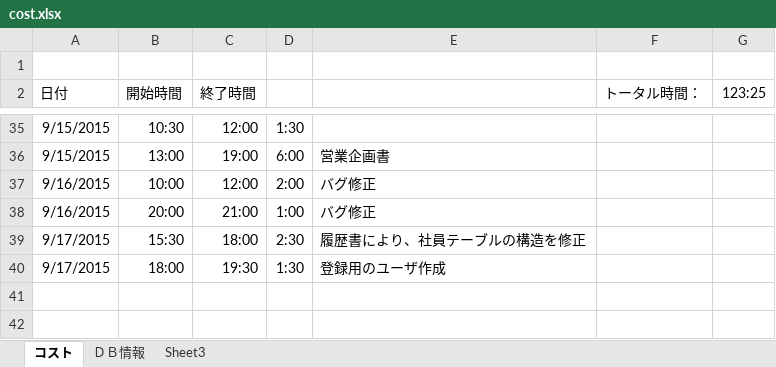
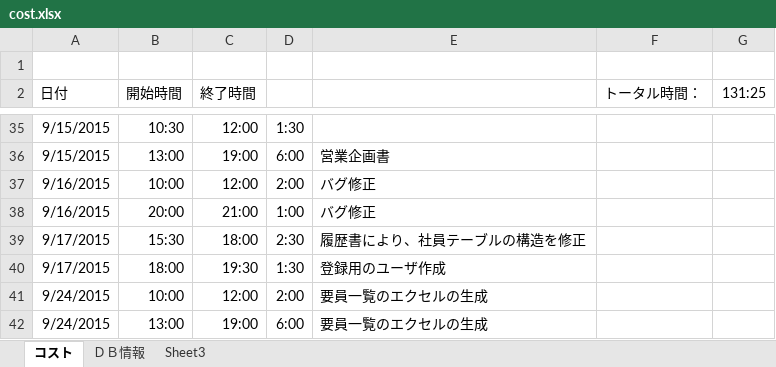
Before and after one commit to shouaya/ebusiness, an Excel workbook: cost.xlsx, sheet コスト, drawn as a sheet; only a part is shown, gaps mark what is left out; values as stored, in another font and other column widths than the file's, no borders; the diff names each change by its address in the sheet, - before the commit and + after, or states it on an @@ line.

```diff
--- a/cost.xlsx (sheet コスト)
+++ b/cost.xlsx (sheet コスト)
-G2: 123:25
+G2: 131:25
+row 41: 9/24/2015 | 10:00 | 12:00 | 2:00 | 要員一覧のエクセルの生成
+row 42: 9/24/2015 | 13:00 | 19:00 | 6:00 | 要員一覧のエクセルの生成
```
Also changed, not shown: 5 other files.
